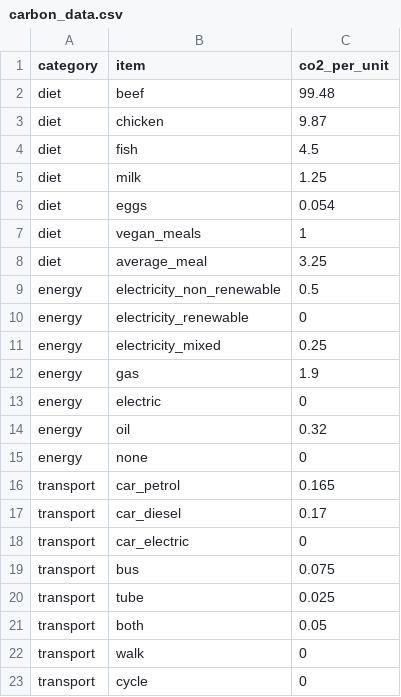
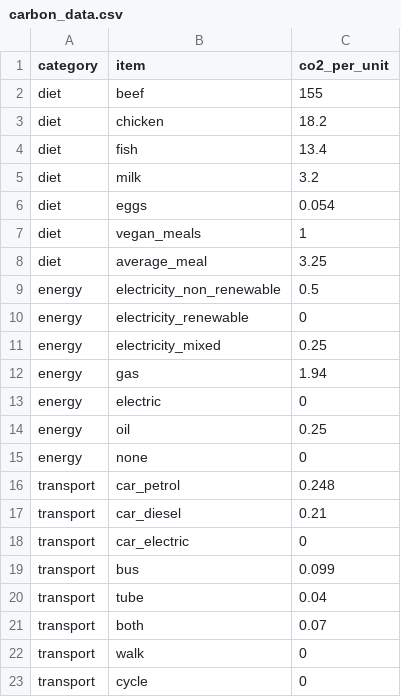
Before and after one commit to alikessen/EcoGenie, a CSV file: data/carbon_data.csv, drawn as a sheet.

```diff
--- a/data/carbon_data.csv
+++ b/data/carbon_data.csv
@@ -1,6 +1,6 @@
 category,item,co2_per_unit
-diet,beef,99.48
-diet,chicken,9.87
-diet,fish,4.5
-diet,milk,1.25
+diet,beef,155
+diet,chicken,18.2
+diet,fish,13.4
+diet,milk,3.2
 diet,eggs,0.054
@@ -11,12 +11,12 @@ energy,electricity_renewable,0
 energy,electricity_mixed,0.25
-energy,gas,1.9
+energy,gas,1.94
 energy,electric,0
-energy,oil,0.32
+energy,oil,0.25
 energy,none,0
-transport,car_petrol,0.165
-transport,car_diesel,0.17
+transport,car_petrol,0.248
+transport,car_diesel,0.21
 transport,car_electric,0
-transport,bus,0.075
-transport,tube,0.025
-transport,both,0.05
+transport,bus,0.099
+transport,tube,0.04
+transport,both,0.07
 transport,walk,0
```
Also changed, not shown: 16 other files.
